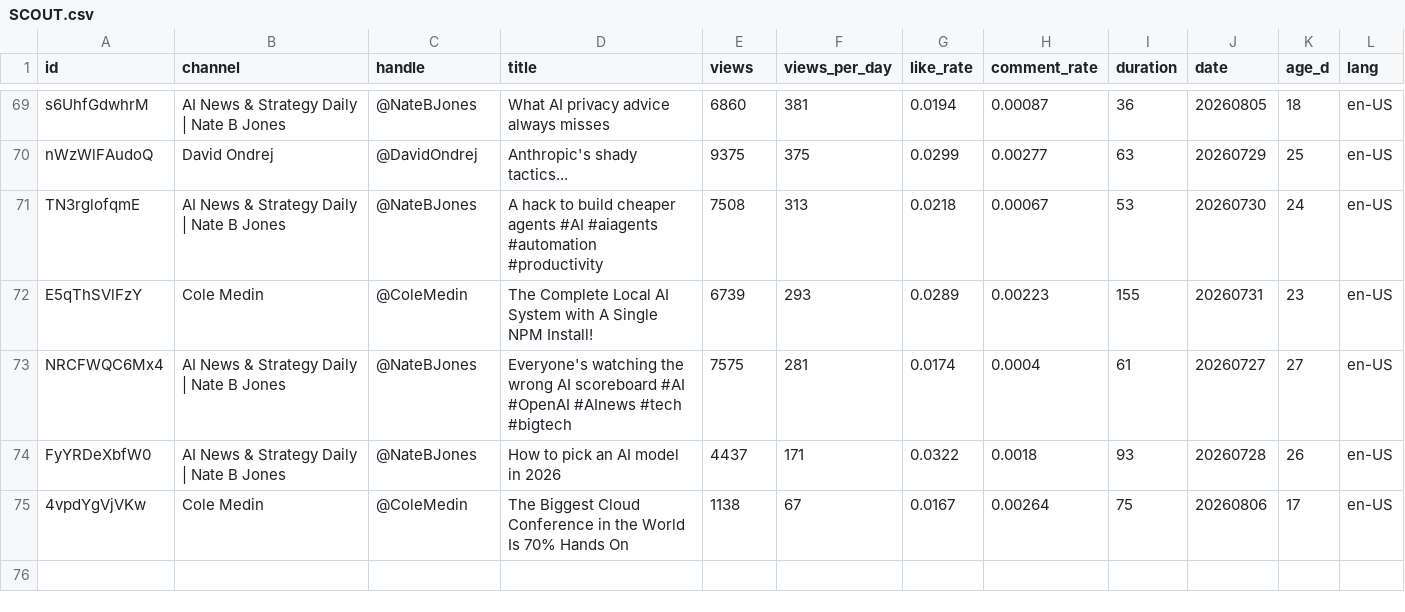
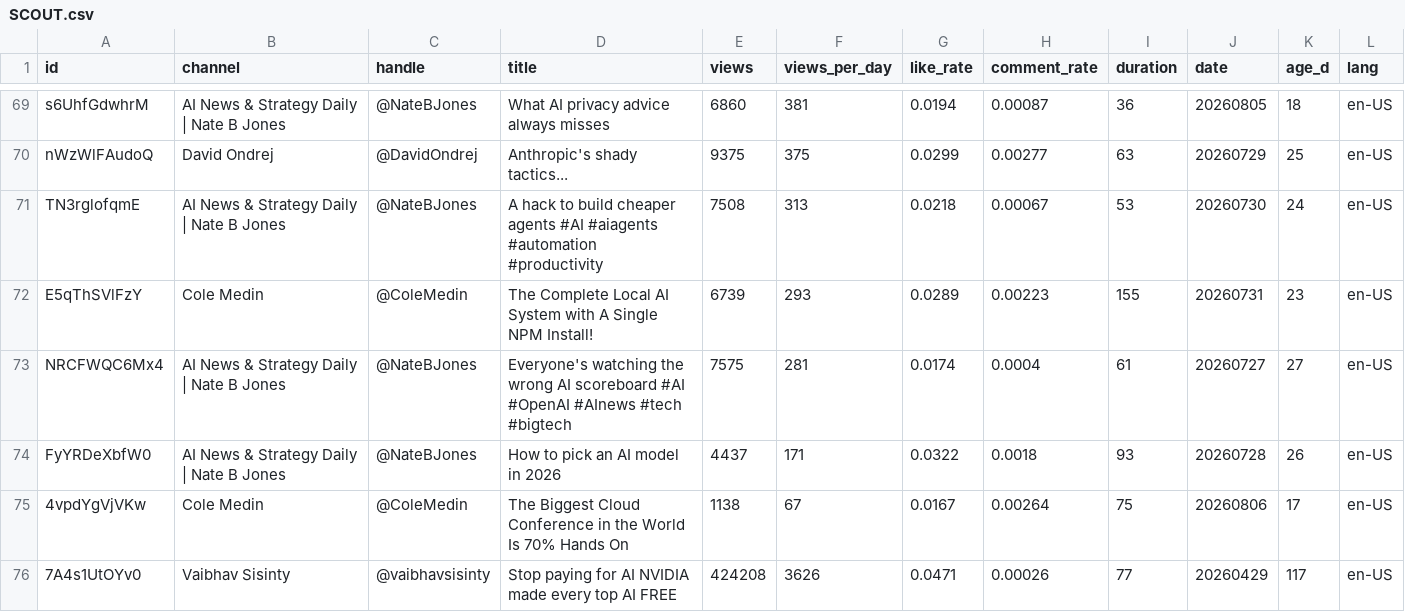
Before and after one commit to vijenderpanda/Ai-youtube-pipeline, a CSV file: research/comp-dna/scout/SCOUT.csv, drawn as a sheet; only a part is shown, gaps mark what is left out.

```diff
--- a/research/comp-dna/scout/SCOUT.csv
+++ b/research/comp-dna/scout/SCOUT.csv
@@ -75 +75,2 @@ FyYRDeXbfW0,AI News & Strategy Daily | Nate B Jones,@NateBJones,How to pick an A
 4vpdYgVjVKw,Cole Medin,@ColeMedin,The Biggest Cloud Conference in the World Is 70% Hands On,1138,67,0.0167,0.00264,75,20260806,17,en-US
+7A4s1UtOYv0,Vaibhav Sisinty,@vaibhavsisinty,Stop paying for AI NVIDIA made every top AI FREE,424208,3626,0.0471,0.00026,77,20260429,117,en-US
```
Also changed, not shown: 9 other files.
